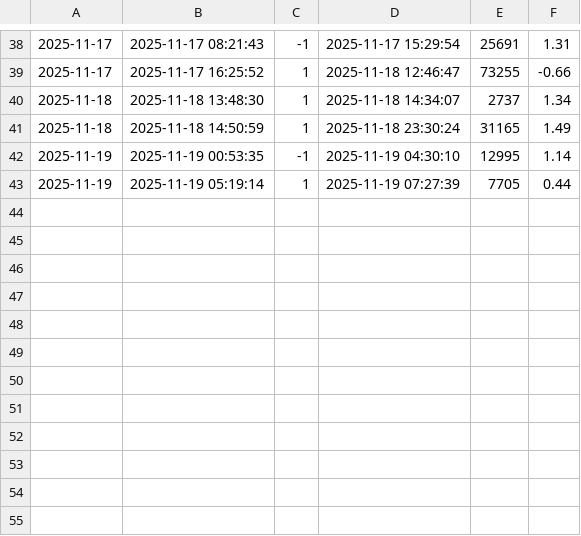
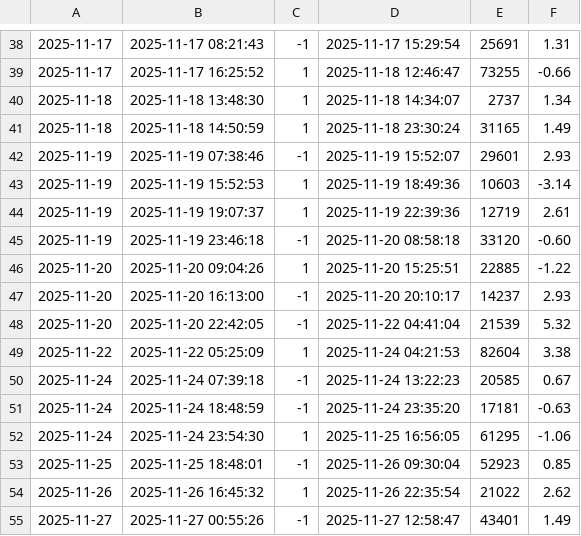
Before and after one commit to quaquaquant/quaquaquant.github.io, a CSV file: assets/logs/crypto/ethusd-both.trades.csv, drawn as a sheet; only a part is shown, gaps mark what is left out.

```diff
--- a/assets/logs/crypto/ethusd-both.trades.csv
+++ b/assets/logs/crypto/ethusd-both.trades.csv
@@ -41,3 +41,15 @@
 2025-11-18,2025-11-18 14:50:59,1,2025-11-18 23:30:24,31165,1.49
-2025-11-19,2025-11-19 00:53:35,-1,2025-11-19 04:30:10,12995,1.14
-2025-11-19,2025-11-19 05:19:14,1,2025-11-19 07:27:39,7705,0.44
+2025-11-19,2025-11-19 07:38:46,-1,2025-11-19 15:52:07,29601,2.93
+2025-11-19,2025-11-19 15:52:53,1,2025-11-19 18:49:36,10603,-3.14
+2025-11-19,2025-11-19 19:07:37,1,2025-11-19 22:39:36,12719,2.61
+2025-11-19,2025-11-19 23:46:18,-1,2025-11-20 08:58:18,33120,-0.60
+2025-11-20,2025-11-20 09:04:26,1,2025-11-20 15:25:51,22885,-1.22
+2025-11-20,2025-11-20 16:13:00,-1,2025-11-20 20:10:17,14237,2.93
+2025-11-20,2025-11-20 22:42:05,-1,2025-11-22 04:41:04,21539,5.32
+2025-11-22,2025-11-22 05:25:09,1,2025-11-24 04:21:53,82604,3.38
+2025-11-24,2025-11-24 07:39:18,-1,2025-11-24 13:22:23,20585,0.67
+2025-11-24,2025-11-24 18:48:59,-1,2025-11-24 23:35:20,17181,-0.63
+2025-11-24,2025-11-24 23:54:30,1,2025-11-25 16:56:05,61295,-1.06
+2025-11-25,2025-11-25 18:48:01,-1,2025-11-26 09:30:04,52923,0.85
+2025-11-26,2025-11-26 16:45:32,1,2025-11-26 22:35:54,21022,2.62
+2025-11-27,2025-11-27 00:55:26,-1,2025-11-27 12:58:47,43401,1.49
```
Also changed, not shown: assets/logs/crypto/btcusd-both.trades.csv, assets/logs/crypto/solusd-both.trades.csv, 21 other files.
